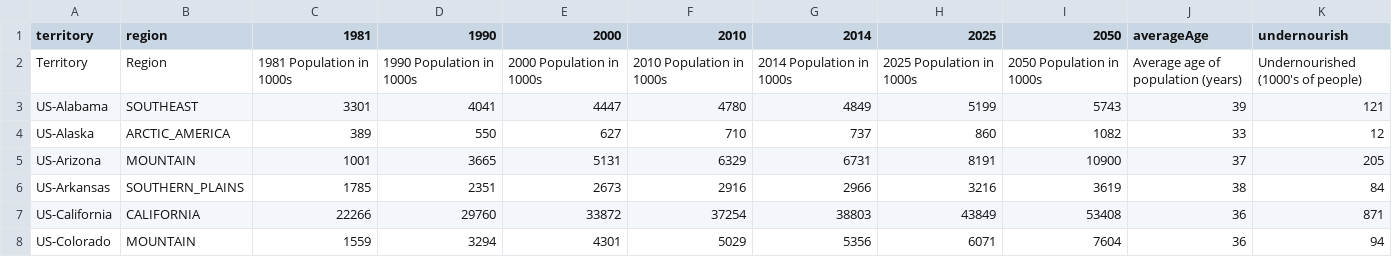
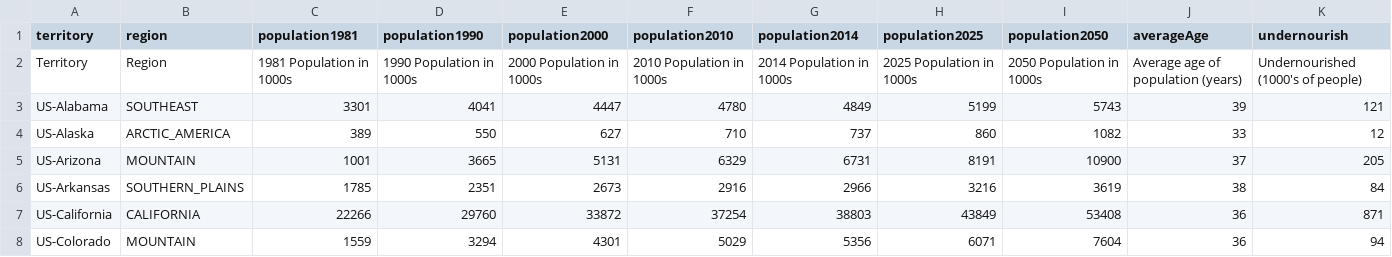
Before and after one commit to castellanos70/StarvationEvasion, a CSV file: data/sim/WorldData/TerritoryFarmAreaAndIncome-2014.csv, drawn as a sheet; only a part is shown; the diff names each change by its address in the sheet, - before the commit and + after, or states it on an @@ line.

Commit message:
Added population initialization and interpolation.

```diff
--- a/data/sim/WorldData/TerritoryFarmAreaAndIncome-2014.csv
+++ b/data/sim/WorldData/TerritoryFarmAreaAndIncome-2014.csv
-C1: 1981
+C1: population1981
-D1: 1990
+D1: population1990
-E1: 2000
+E1: population2000
-F1: 2010
+F1: population2010
-G1: 2014
+G1: population2014
-H1: 2025
+H1: population2025
-I1: 2050
+I1: population2050
```
Also changed, not shown: 4 other files.
